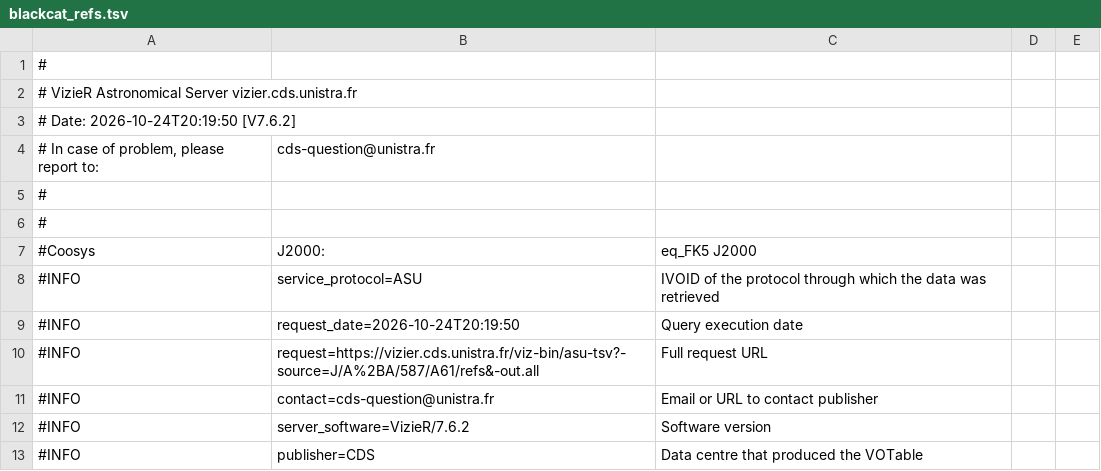
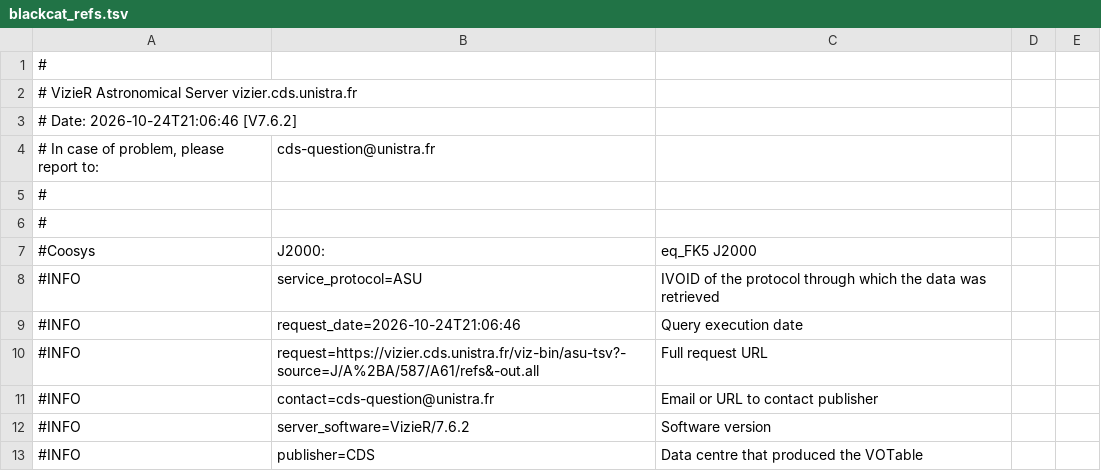
Before and after one commit to Dawe583/exotic-compact-objects, a TSV file: data/external/blackcat_refs.tsv, drawn as a sheet; only a part is shown.

```diff
--- a/data/external/blackcat_refs.tsv
+++ b/data/external/blackcat_refs.tsv
@@ -2,3 +2,3 @@
 #   VizieR Astronomical Server vizier.cds.unistra.fr
-#    Date: 2026-10-24T20:19:50 [V7.6.2]
+#    Date: 2026-10-24T21:06:46 [V7.6.2]
 #   In case of problem, please report to:	cds-question@unistra.fr
@@ -8,3 +8,3 @@
 #INFO	service_protocol=ASU	  IVOID of the protocol through which the data was retrieved
-#INFO	request_date=2026-10-24T20:19:50	  Query execution date
+#INFO	request_date=2026-10-24T21:06:46	  Query execution date
 #INFO	request=https://vizier.cds.unistra.fr/viz-bin/asu-tsv?-source=J/A%2BA/587/A61/refs&-out.all	  Full request URL
```
Also changed, not shown: data/external/blackcat_tablea1.tsv, data/external/blackcat_tablea2.tsv, 17 other files.
